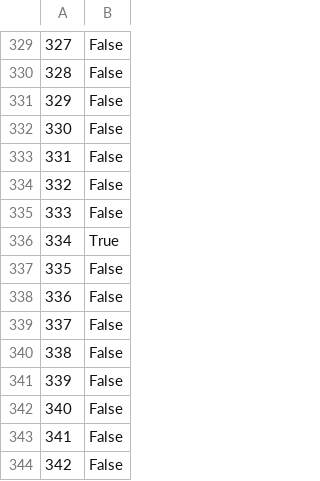
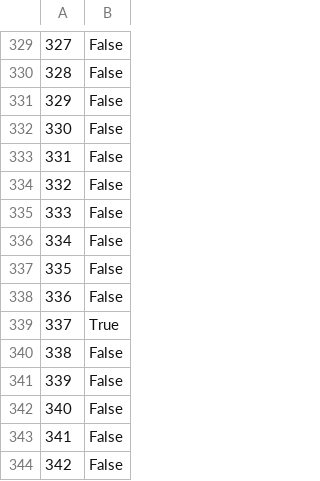
Before and after one commit to LJRollerII/live_nicar_pipeline, a CSV file: exported_data/invalid_counties.csv, drawn as a sheet; only a part is shown, gaps mark what is left out; the shorter side is filled out with more unchanged rows; addresses are those after the commit; the diff names each change by its address in the sheet, - before the commit and + after, or states it on an @@ line.

```diff
--- a/exported_data/invalid_counties.csv
+++ b/exported_data/invalid_counties.csv
+row 336: 334 | False
+row 337: 335 | False
+row 338: 336 | False
@@ column A renumbered from row 339 down @@
```
Also changed, not shown: exported_data/all_complaints.csv, exported_data/complaint_type_frequency.csv.
